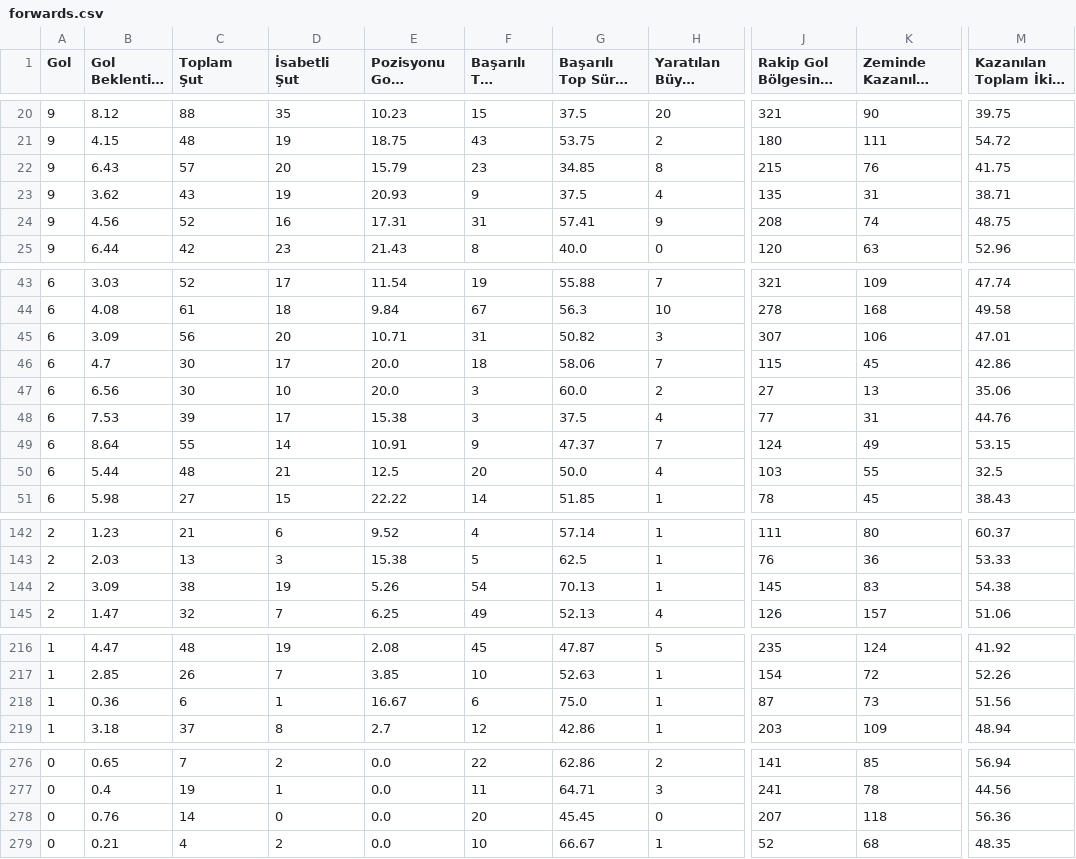
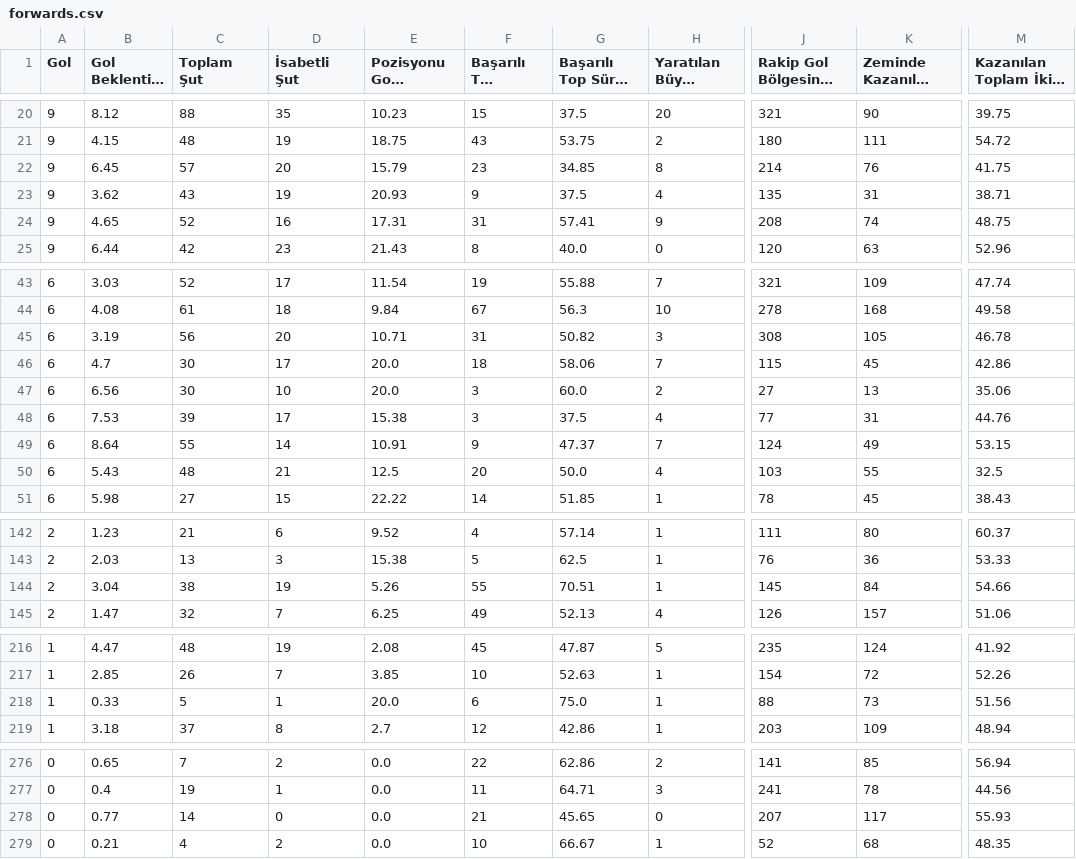
Before and after one commit to scatterradarcsv/csv_scatter_radar_total_noPos, a CSV file: forwards.csv, drawn as a sheet; only a part is shown, gaps mark what is left out; long unchanged cells end in …; the diff covers the shown part only; the diff names each change by its address in the sheet, - before the commit and + after, or states it on an @@ line.

Commit message:
Updated forwards.csv

```diff
--- a/forwards.csv
+++ b/forwards.csv
-B22 (Gol Beklentisi (xG)): 6.43
+B22 (Gol Beklentisi (xG)): 6.45
-J22: 215
+J22: 214
-B24 (Gol Beklentisi (xG)): 4.56
+B24 (Gol Beklentisi (xG)): 4.65
-B45 (Gol Beklentisi (xG)): 3.09
+B45 (Gol Beklentisi (xG)): 3.19
-J45: 307
+J45: 308
-K45 (Zeminde Kazanılan İkili Mücadele): 106
+K45 (Zeminde Kazanılan İkili Mücadele): 105
-M45: 47.01
+M45: 46.78
-B50 (Gol Beklentisi (xG)): 5.44
+B50 (Gol Beklentisi (xG)): 5.43
-B144 (Gol Beklentisi (xG)): 3.09
+B144 (Gol Beklentisi (xG)): 3.04
-F144 (Başarılı Top Sürme): 54
+F144 (Başarılı Top Sürme): 55
-G144 (Başarılı Top Sürme %): 70.13
+G144 (Başarılı Top Sürme %): 70.51
-K144 (Zeminde Kazanılan İkili Mücadele): 83
+K144 (Zeminde Kazanılan İkili Mücadele): 84
-M144: 54.38
+M144: 54.66
-B218 (Gol Beklentisi (xG)): 0.36
+B218 (Gol Beklentisi (xG)): 0.33
-C218 (Toplam Şut): 6
+C218 (Toplam Şut): 5
-E218 (Pozisyonu Gole Çevirme %): 16.67
+E218 (Pozisyonu Gole Çevirme %): 20.0
-J218: 87
+J218: 88
-B278 (Gol Beklentisi (xG)): 0.76
+B278 (Gol Beklentisi (xG)): 0.77
-F278 (Başarılı Top Sürme): 20
+F278 (Başarılı Top Sürme): 21
-G278 (Başarılı Top Sürme %): 45.45
+G278 (Başarılı Top Sürme %): 45.65
-K278 (Zeminde Kazanılan İkili Mücadele): 118
+K278 (Zeminde Kazanılan İkili Mücadele): 117
-M278: 56.36
+M278: 55.93
```
Also changed, not shown: 10 edited cells elsewhere in this file.
